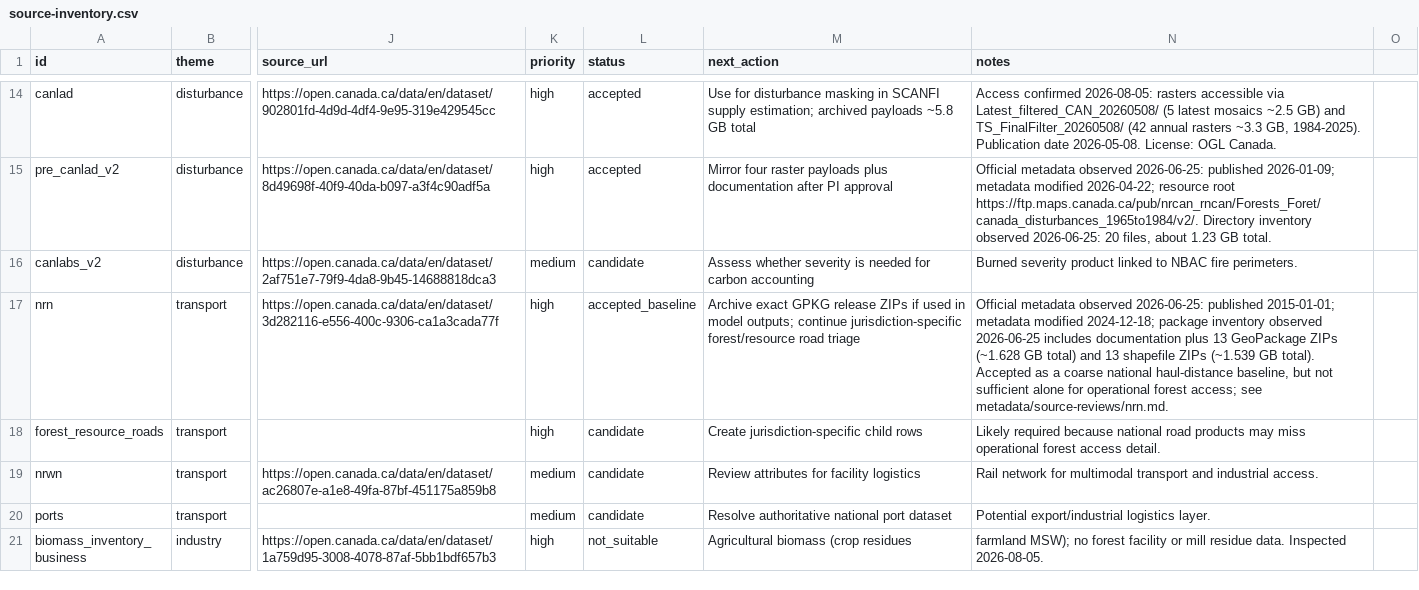
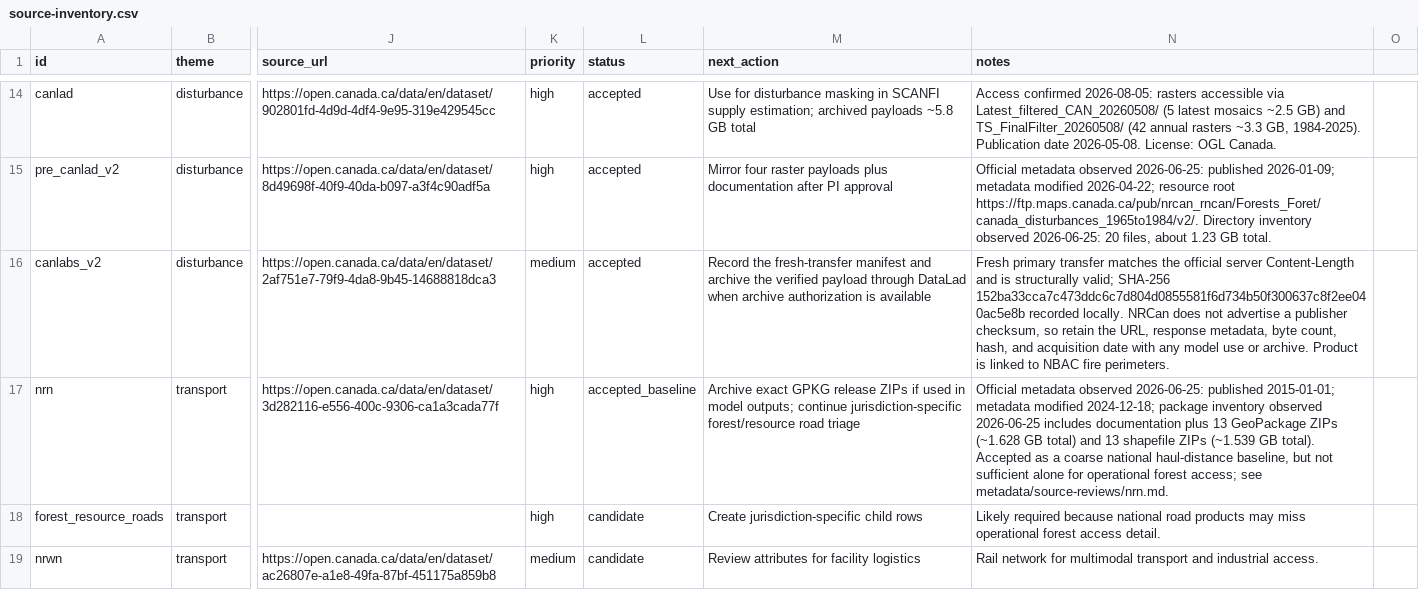
Before and after one commit to UBC-FRESH/clews-c2070-fresh, a CSV file: metadata/source-inventory.csv, drawn as a sheet; only a part is shown, gaps mark what is left out; the shorter side is filled out with more unchanged rows; the diff names each change by its address in the sheet, - before the commit and + after, or states it on an @@ line.

Commit message:
Phase 7: Reconcile P6.5 carryover, G0/G1 quarantine, and source triage
- P6.5 validation memo completed (diagnostic-only, fixtures quarantined)
- G0/G1 approved 2026-08-08 per scientific-model-recovery-plan.md
- All 6 SCANFI fixtures labeled SOFTWARE_FIXTURE_NOT_EVIDENCE (data submodule)
- Parent inventory value_policy=quarantined, sampling_status=quarantined
- Recovery task #27 and source-triage task #28 created under Phase 7 parent #26
- CanLaD accepted (public raster access confirmed 2026-08-05)
- CanLaBS v2 added with fresh-transfer provenance gate
- biomass_inventory_business rejected (agricultural biomass only)
- Source reviews updated: NBAC, Alberta FMUs, CanLaD, CanLaBS v2, Forest Management Canada, NFDB
- ROADMAP.md Phase 6 complete, Phase 7 tasks defined
- CHANGE_LOG.md updated 2026-08-08
- Focused regression tests: 21 passed, git diff --check clean

```diff
--- a/metadata/source-inventory.csv
+++ b/metadata/source-inventory.csv
-L16 (status): candidate
+L16 (status): accepted
-M16 (next_action): Assess whether severity is needed for carbon accounting
+M16 (next_action): Record the fresh-transfer manifest and archive the verified payload through DataLad when archive authorization is available
-N16 (notes): Burned severity product linked to…
+N16 (notes): Fresh primary transfer matches the official server Content-Length and is structurally valid; SHA-256 152ba33cca7c473ddc6c7d804d0855581f6d734b50f300637c8f2ee040ac5e8b recorded locally. NRCan does not advertise a publisher checksum, so retain the URL, response metadata, byte count, hash, and acquisition date with any model use or archive. Product is linked to…
```
Also changed, not shown: 20 other files.
